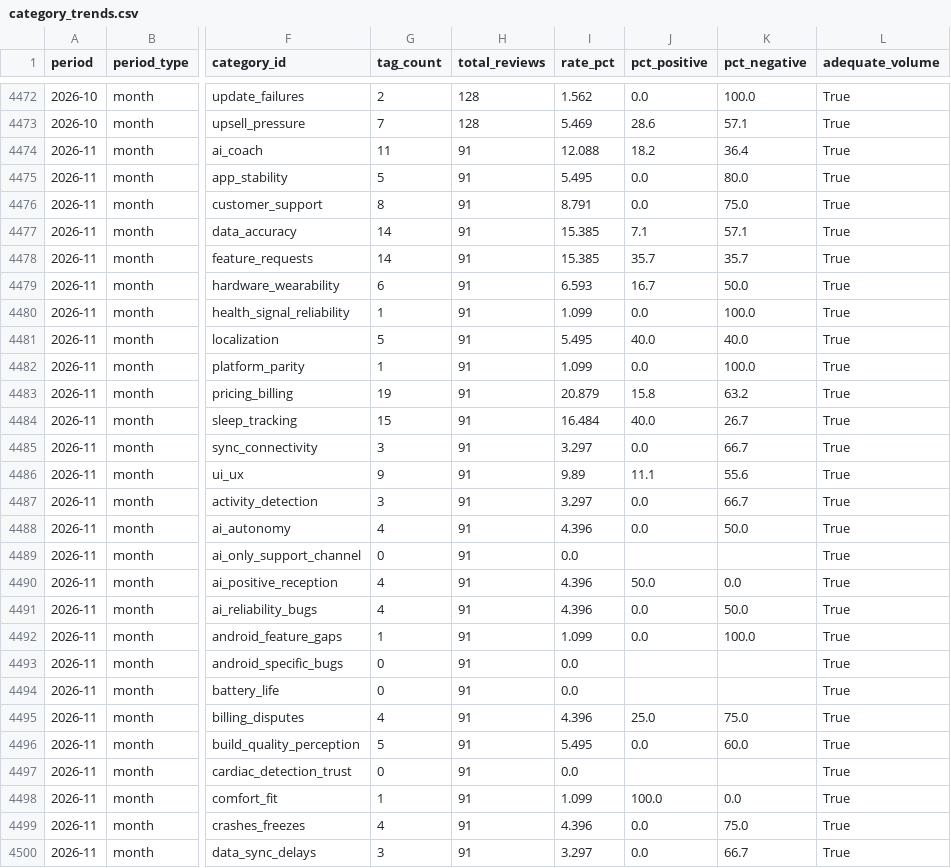
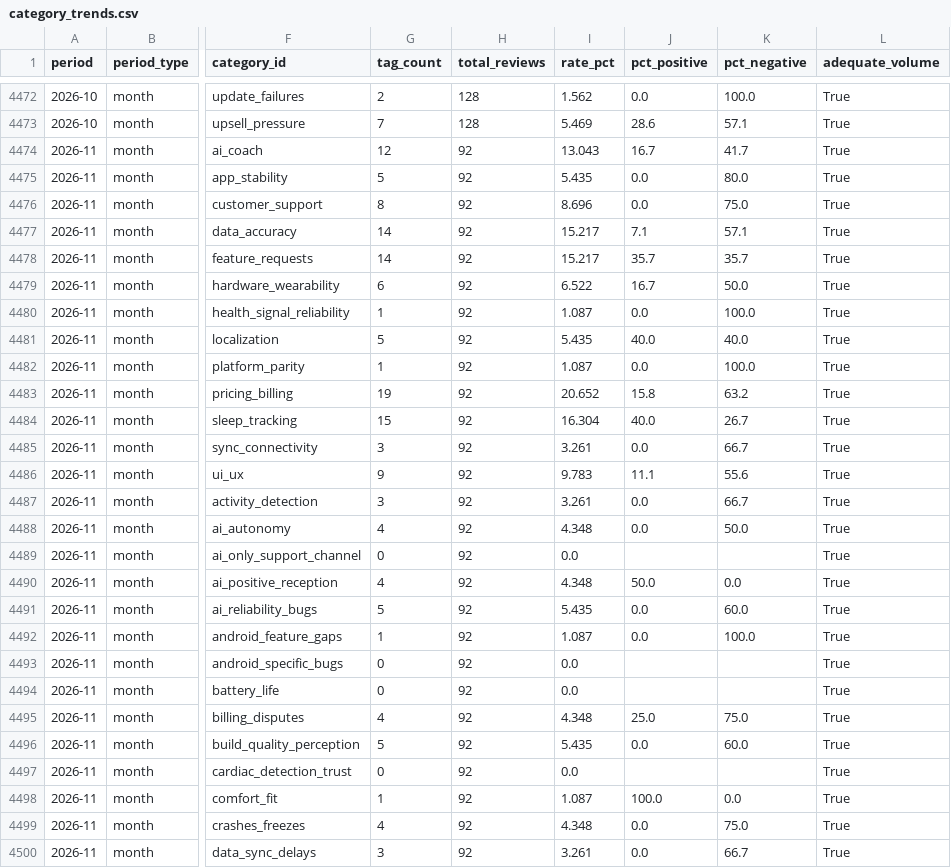
Before and after one commit to jmayank574/actionlayer, a CSV file: backend/data/category_trends.csv, drawn as a sheet; only a part is shown, gaps mark what is left out; the diff covers the shown part only; the diff names each change by its address in the sheet, - before the commit and + after, or states it on an @@ line.

Commit message:
Daily tagging + trends + dashboard export: 2026-11-24

```diff
--- a/backend/data/category_trends.csv
+++ b/backend/data/category_trends.csv
-G4474 (tag_count): 11
+G4474 (tag_count): 12
-H4474:H4500 (total_reviews): 91
+H4474:H4500 (total_reviews): 92
-I4474 (rate_pct): 12.088
+I4474 (rate_pct): 13.043
-J4474 (pct_positive): 18.2
+J4474 (pct_positive): 16.7
-K4474 (pct_negative): 36.4
+K4474 (pct_negative): 41.7
-I4475 (rate_pct): 5.495
+I4475 (rate_pct): 5.435
-I4476 (rate_pct): 8.791
+I4476 (rate_pct): 8.696
-I4477:I4478 (rate_pct): 15.385
+I4477:I4478 (rate_pct): 15.217
-I4479 (rate_pct): 6.593
+I4479 (rate_pct): 6.522
-I4480 (rate_pct): 1.099
+I4480 (rate_pct): 1.087
-I4481 (rate_pct): 5.495
+I4481 (rate_pct): 5.435
-I4482 (rate_pct): 1.099
+I4482 (rate_pct): 1.087
-I4483 (rate_pct): 20.879
+I4483 (rate_pct): 20.652
-I4484 (rate_pct): 16.484
+I4484 (rate_pct): 16.304
-I4485 (rate_pct): 3.297
+I4485 (rate_pct): 3.261
-I4486 (rate_pct): 9.89
+I4486 (rate_pct): 9.783
-I4487 (rate_pct): 3.297
+I4487 (rate_pct): 3.261
-I4488 (rate_pct): 4.396
+I4488 (rate_pct): 4.348
-I4490 (rate_pct): 4.396
+I4490 (rate_pct): 4.348
-G4491 (tag_count): 4
+G4491 (tag_count): 5
-I4491 (rate_pct): 4.396
+I4491 (rate_pct): 5.435
-K4491 (pct_negative): 50.0
+K4491 (pct_negative): 60.0
-I4492 (rate_pct): 1.099
+I4492 (rate_pct): 1.087
-I4495 (rate_pct): 4.396
+I4495 (rate_pct): 4.348
-I4496 (rate_pct): 5.495
+I4496 (rate_pct): 5.435
-I4498 (rate_pct): 1.099
+I4498 (rate_pct): 1.087
-I4499 (rate_pct): 4.396
+I4499 (rate_pct): 4.348
-I4500 (rate_pct): 3.297
+I4500 (rate_pct): 3.261
```
Also changed, not shown: 132 edited cells elsewhere in this file, 6 other files.
